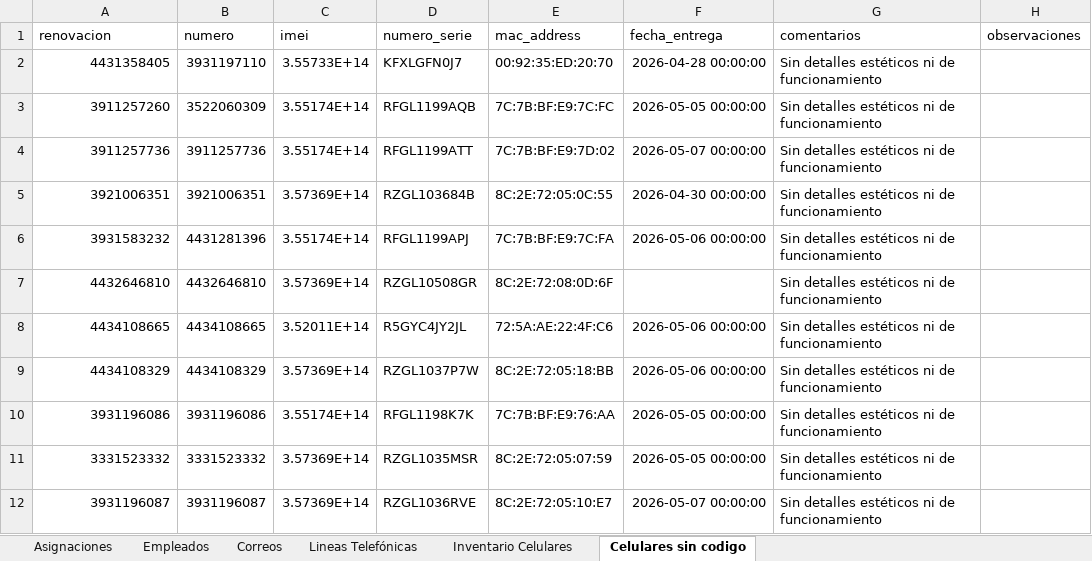
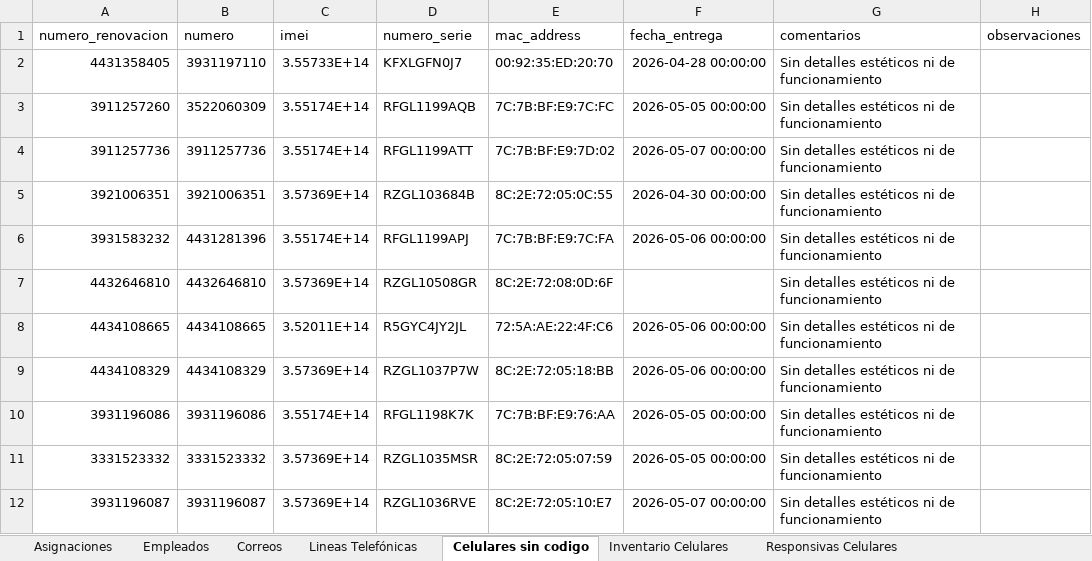
Before and after one commit to pbarocio/proyects, an Excel workbook: AGROCISA_core/Estructura BDD.xlsx, sheet Celulares sin codigo, drawn as a sheet; only a part is shown; values as stored, in another font and other column widths than the file's, no borders; the diff names each change by its address in the sheet, - before the commit and + after, or states it on an @@ line.

Commit message:
Responsiva celulares falta word

```diff
--- a/AGROCISA_core/Estructura BDD.xlsx (sheet Celulares sin codigo)
+++ b/AGROCISA_core/Estructura BDD.xlsx (sheet Celulares sin codigo)
+sheet tab: Responsivas Celulares
@@ sheet tab order changed: Asignaciones | Empleados | Correos | Lineas Telefónicas | Celulares sin codigo | Inventario Celulares | Responsivas Celulares @@
-A1: renovacion
+A1: numero_renovacion
```
Also changed, not shown: sheet Empleados, sheet Lineas Telefónicas, sheet Inventario Celulares, 10 other files.
